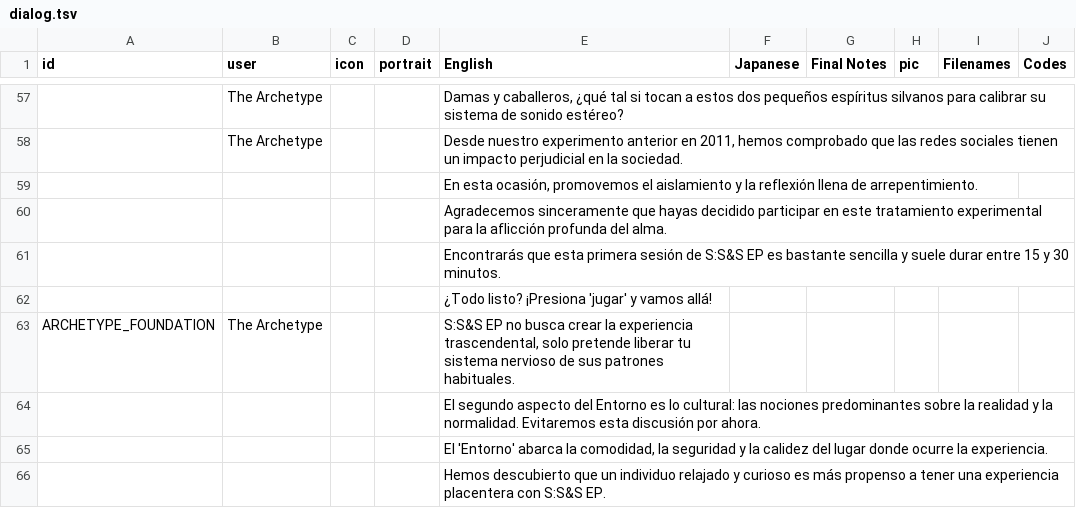
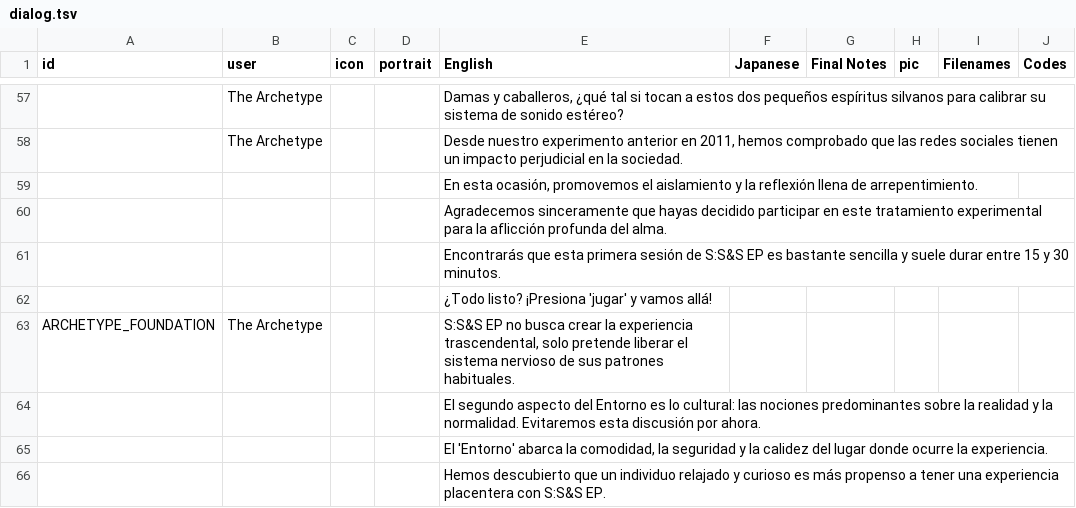
Before and after one commit to cesardeg/swordable, a TSV file: locales/spanish/dialog.tsv, drawn as a sheet; only a part is shown, gaps mark what is left out; the diff covers the shown part only; the diff names each change by its address in the sheet, - before the commit and + after, or states it on an @@ line.

Commit message:
polish es/pt translations

```diff
--- a/locales/spanish/dialog.tsv
+++ b/locales/spanish/dialog.tsv
-E63 (English): …pretende liberar tu sistema nervioso…
+E63 (English): …pretende liberar el sistema nervioso…
```
Also changed, not shown: 11 edited cells elsewhere in this file, locales/portuguese/dialog.tsv, 1 other file.
